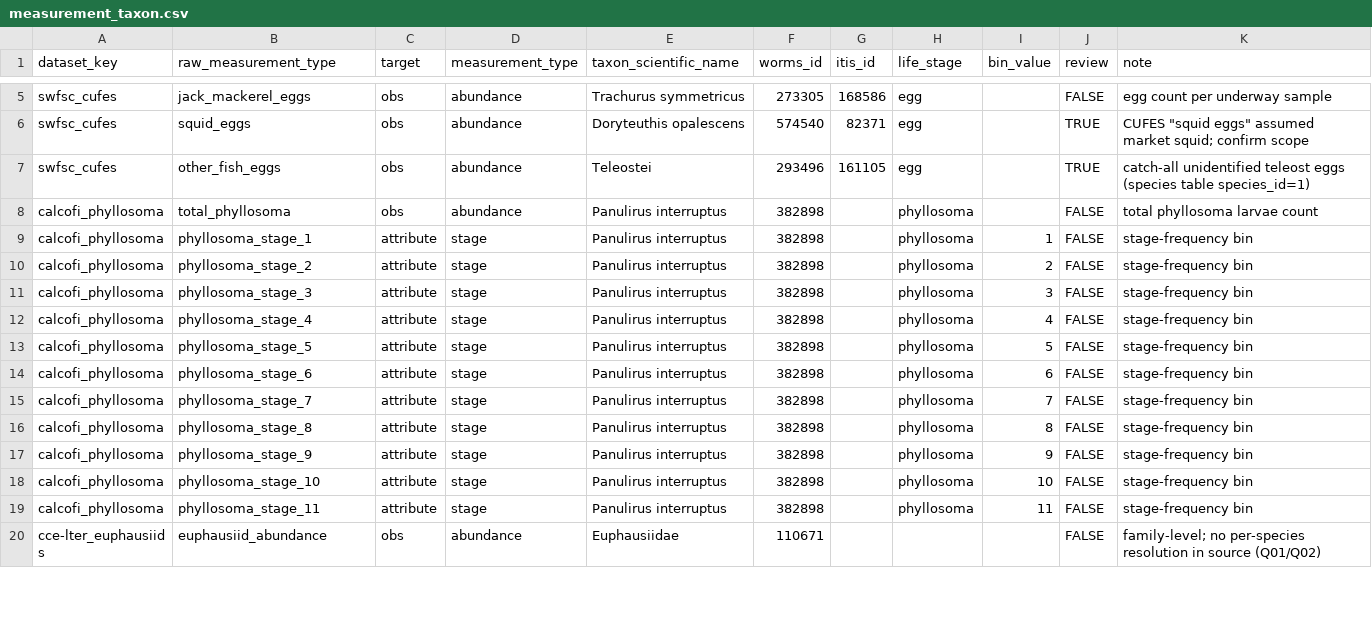
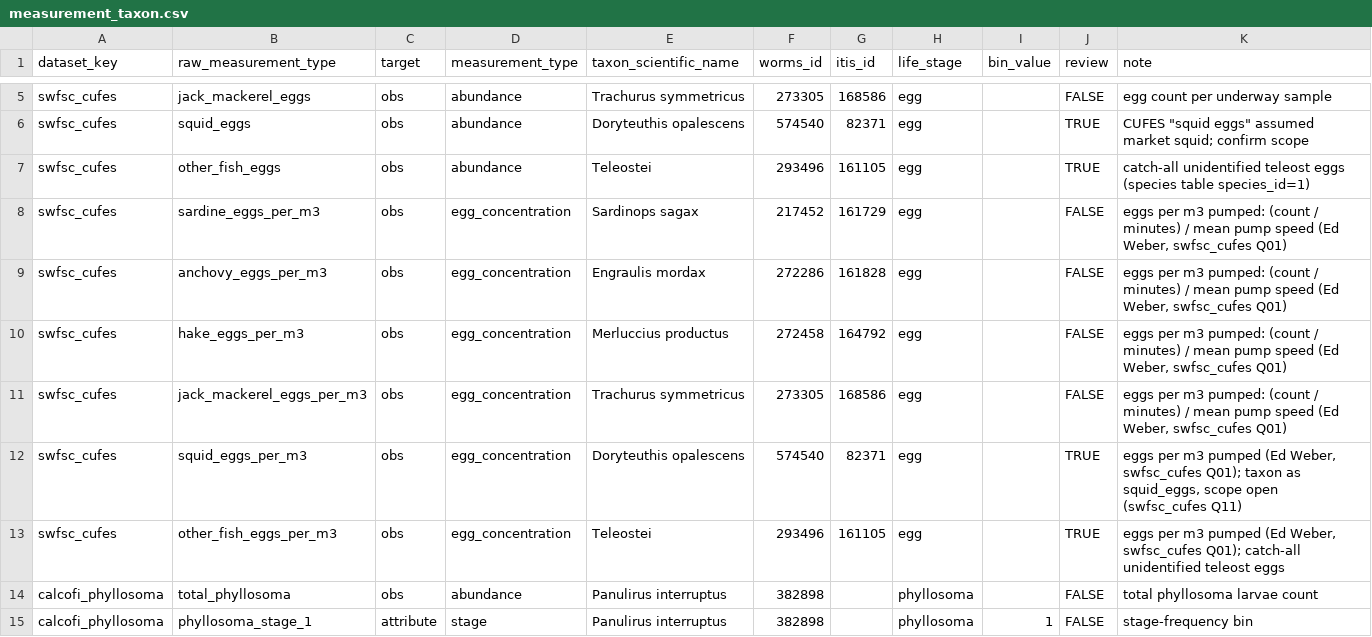
Before and after one commit to CalCOFI/workflows, a CSV file: metadata/measurement_taxon.csv, drawn as a sheet; only a part is shown, gaps mark what is left out; the shorter side is filled out with more unchanged rows; the diff names each change by its address in the sheet, - before the commit and + after, or states it on an @@ line.

```diff
--- a/metadata/measurement_taxon.csv
+++ b/metadata/measurement_taxon.csv
+row 8: swfsc_cufes | sardine_eggs_per_m3 | obs | egg_concentration | Sardinops sagax | 217452 | 161729 | egg |  | FALSE | eggs per m3 pumped: (count / minutes) / mean pump speed (Ed Weber, swfsc_cufes Q01)
+row 9: swfsc_cufes | anchovy_eggs_per_m3 | obs | egg_concentration | Engraulis mordax | 272286 | 161828 | egg |  | FALSE | eggs per m3 pumped: (count / minutes) / mean pump speed (Ed Weber, swfsc_cufes Q01)
+row 10: swfsc_cufes | hake_eggs_per_m3 | obs | egg_concentration | Merluccius productus | 272458 | 164792 | egg |  | FALSE | eggs per m3 pumped: (count / minutes) / mean pump speed (Ed Weber, swfsc_cufes Q01)
+row 11: swfsc_cufes | jack_mackerel_eggs_per_m3 | obs | egg_concentration | Trachurus symmetricus | 273305 | 168586 | egg |  | FALSE | eggs per m3 pumped: (count / minutes) / mean pump speed (Ed Weber, swfsc_cufes Q01)
+row 12: swfsc_cufes | squid_eggs_per_m3 | obs | egg_concentration | Doryteuthis opalescens | 574540 | 82371 | egg |  | TRUE | eggs per m3 pumped (Ed Weber, swfsc_cufes Q01); taxon as squid_eggs, scope open (swfsc_cufes Q11)
+row 13: swfsc_cufes | other_fish_eggs_per_m3 | obs | egg_concentration | Teleostei | 293496 | 161105 | egg |  | TRUE | eggs per m3 pumped (Ed Weber, swfsc_cufes Q01); catch-all unidentified teleost eggs
```
Also changed, not shown: metadata/distribution.csv, metadata/measurement_type.csv, 11 other files.
